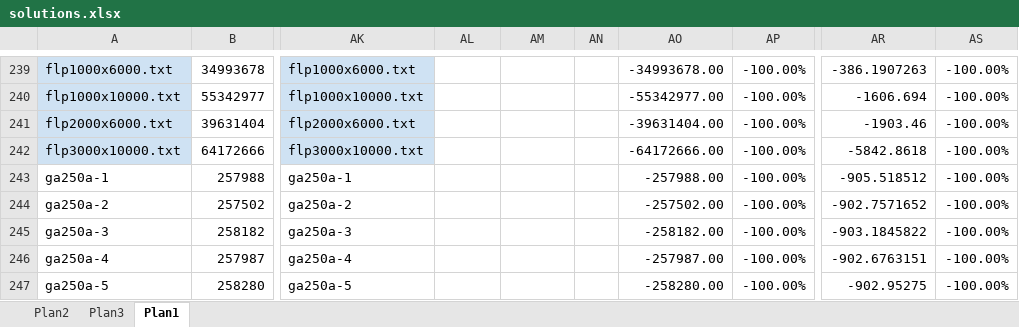
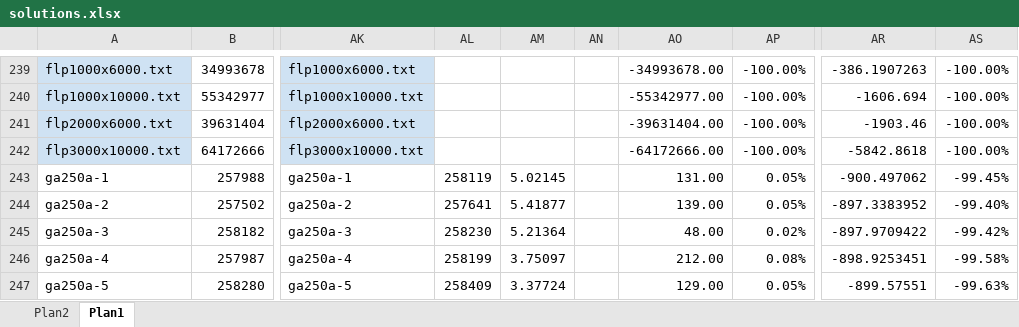
Before and after one commit to renatasarmet/ICAlgoritmos, an Excel workbook: solutions.xlsx, sheet Plan1, drawn as a sheet; only a part is shown, gaps mark what is left out; values as stored, in another font and other column widths than the file's, no borders; conditional formats not drawn; the diff covers the shown part only; the diff names each change by its address in the sheet, - before the commit and + after, or states it on an @@ line.

```diff
--- a/solutions.xlsx (sheet Plan1)
+++ b/solutions.xlsx (sheet Plan1)
-sheet tab: Plan3
-AL243: (empty)
+AL243: 258119
-AM243: (empty)
+AM243: 5.02145
-AO243: -257988.00
+AO243: 131.00
-AP243:AP244: -100.00%
+AP243:AP244: 0.05%
-AR243: -905.518512
+AR243: -900.497062
-AS243: -100.00%
+AS243: -99.45%
-AL244: (empty)
+AL244: 257641
-AM244: (empty)
+AM244: 5.41877
-AO244: -257502.00
+AO244: 139.00
-AR244: -902.7571652
+AR244: -897.3383952
-AS244: -100.00%
+AS244: -99.40%
-AL245: (empty)
+AL245: 258230
-AM245: (empty)
+AM245: 5.21364
-AO245: -258182.00
+AO245: 48.00
-AP245: -100.00%
+AP245: 0.02%
-AR245: -903.1845822
+AR245: -897.9709422
-AS245: -100.00%
+AS245: -99.42%
-AL246: (empty)
+AL246: 258199
-AM246: (empty)
+AM246: 3.75097
-AO246: -257987.00
+AO246: 212.00
-AP246: -100.00%
+AP246: 0.08%
-AR246: -902.6763151
+AR246: -898.9253451
-AS246: -100.00%
+AS246: -99.58%
-AL247: (empty)
+AL247: 258409
-AM247: (empty)
+AM247: 3.37724
-AO247: -258280.00
+AO247: 129.00
-AP247: -100.00%
+AP247: 0.05%
-AR247: -902.95275
+AR247: -899.57551
-AS247: -100.00%
+AS247: -99.63%
```
Also changed, not shown: 515 edited cells elsewhere in this sheet, sheet Plan2, 5 other files.
